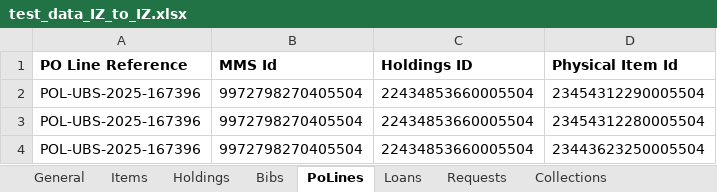
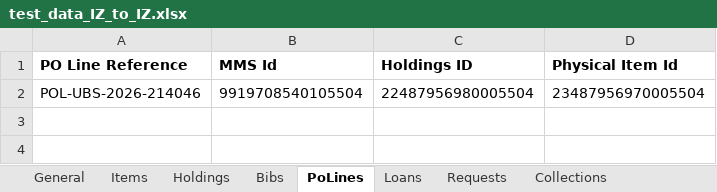
Before and after one commit to Swiss-Library-Service-Platform/iz_to_iz_transfer, an Excel workbook: models/test_data_IZ_to_IZ.xlsx, sheet PoLines, drawn as a sheet; values as stored, in another font and other column widths than the file's, no borders; removed rows and columns are numbered as before the commit, all else as after; the diff names each change by its address in the sheet, - before the commit and + after, or states it on an @@ line.

```diff
--- a/models/test_data_IZ_to_IZ.xlsx (sheet PoLines)
+++ b/models/test_data_IZ_to_IZ.xlsx (sheet PoLines)
-row 2: POL-UBS-2025-167396 | 9972798270405504 | 22434853660005504 | 23454312290005504
-row 3: POL-UBS-2025-167396 | 9972798270405504 | 22434853660005504 | 23454312280005504
-row 4: POL-UBS-2025-167396 | 9972798270405504 | 22434853660005504 | 23443623250005504
+row 2: POL-UBS-2026-214046 | 9919708540105504 | 22487956980005504 | 23487956970005504
```
Also changed, not shown: sheet Vendors_mapping, 3 other files.
